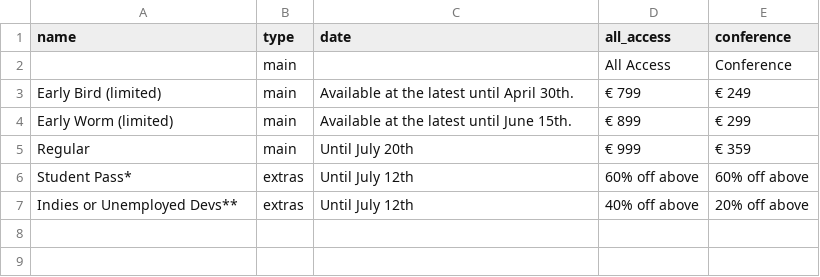
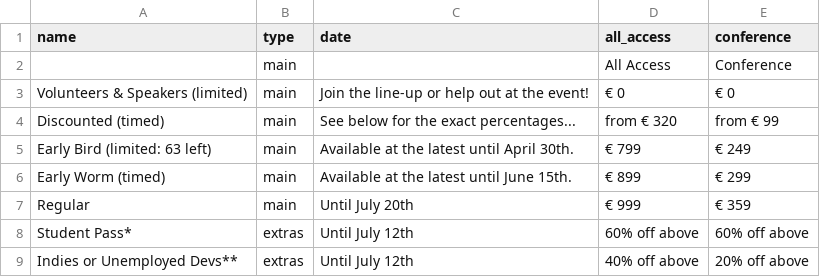
Before and after one commit to speedingdeer/nucl.ai, a CSV file: _data/tickets_price.csv, drawn as a sheet.

Commit message:
Making the discounts and special offers more explicit, to help address frequent questions.

```diff
--- a/_data/tickets_price.csv
+++ b/_data/tickets_price.csv
@@ -2,4 +2,6 @@ name,type,date,all_access,conference
 "",main,"",All Access,Conference
-Early Bird (limited),main,Available at the latest until April 30th.,€ 799,€ 249
-Early Worm (limited),main,Available at the latest until June 15th.,€ 899,€ 299
+Volunteers & Speakers (limited),main,Join the line-up or help out at the event!,€ 0, € 0
+Discounted (timed),main,See below for the exact percentages...,from € 320,from € 99
+Early Bird (limited: 63 left),main,Available at the latest until April 30th.,€ 799,€ 249
+Early Worm (timed),main,Available at the latest until June 15th.,€ 899,€ 299
 Regular,main,Until July 20th,€ 999,€ 359
```
